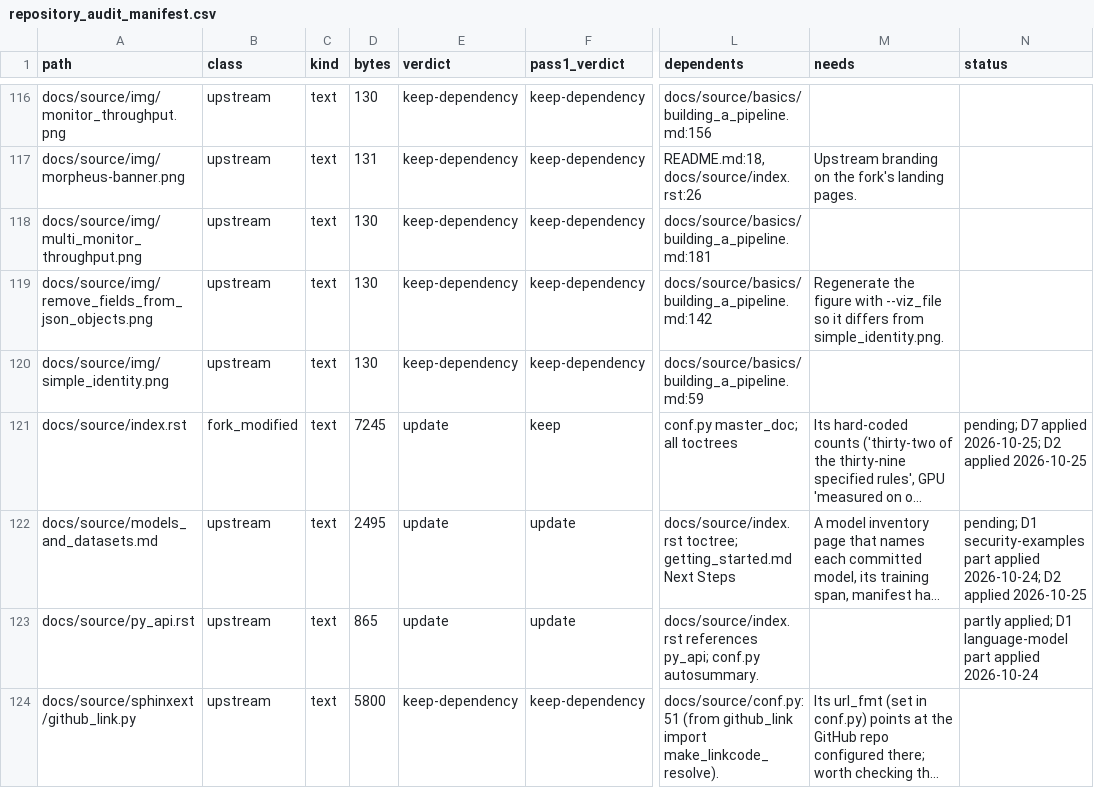
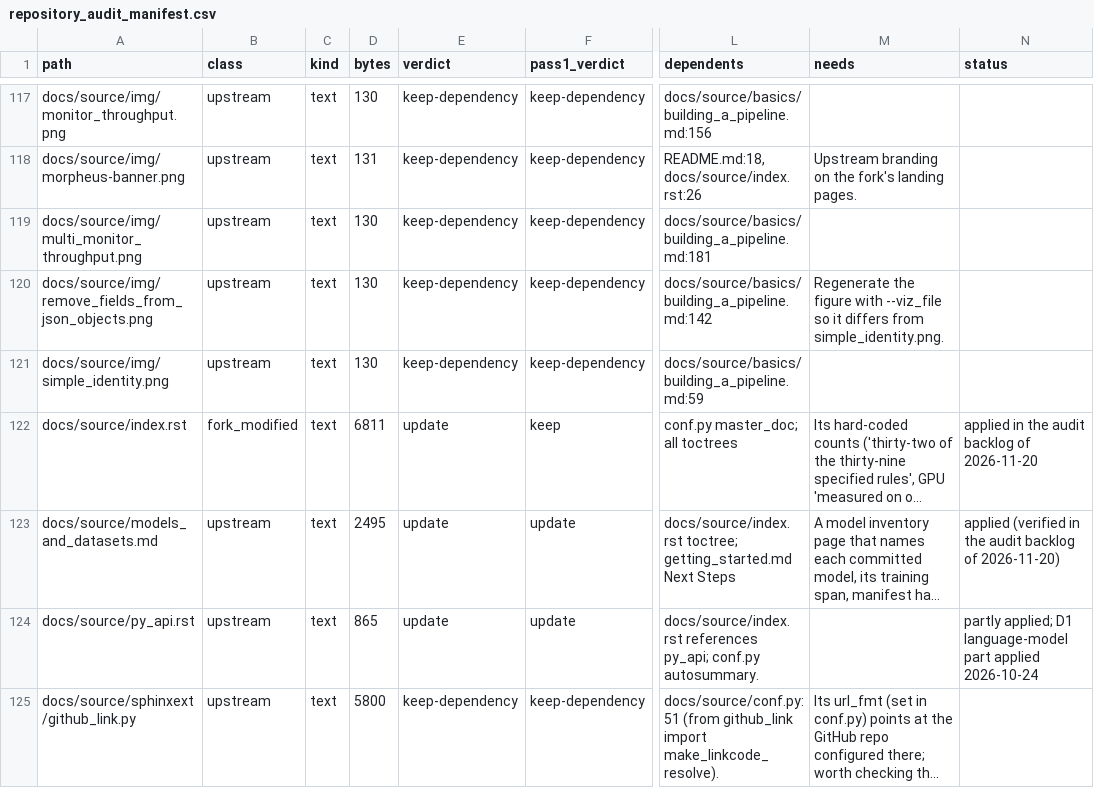
Before and after one commit to kj299/Morpheus, a CSV file: ci/artifacts/repository_audit_manifest.csv, drawn as a sheet; only a part is shown, gaps mark what is left out; long unchanged cells end in …; addresses are those after the commit; the diff covers the shown part only; the diff names each change by its address in the sheet, - before the commit and + after, or states it on an @@ line.

```diff
--- a/ci/artifacts/repository_audit_manifest.csv
+++ b/ci/artifacts/repository_audit_manifest.csv
-D122 (bytes): 7245
+D122 (bytes): 6811
-N122 (status): pending; D7 applied 2026-10-25; D2 applied 2026-10-25
+N122 (status): applied in the audit backlog of 2026-11-20
-N123 (status): pending; D1 security-examples part applied 2026-10-24; D2 applied 2026-10-25
+N123 (status): applied (verified in the audit backlog of 2026-11-20)
```
Also changed, not shown: 1 added row, 1 removed row and 61 edited cells elsewhere in this file, 18 other files.
